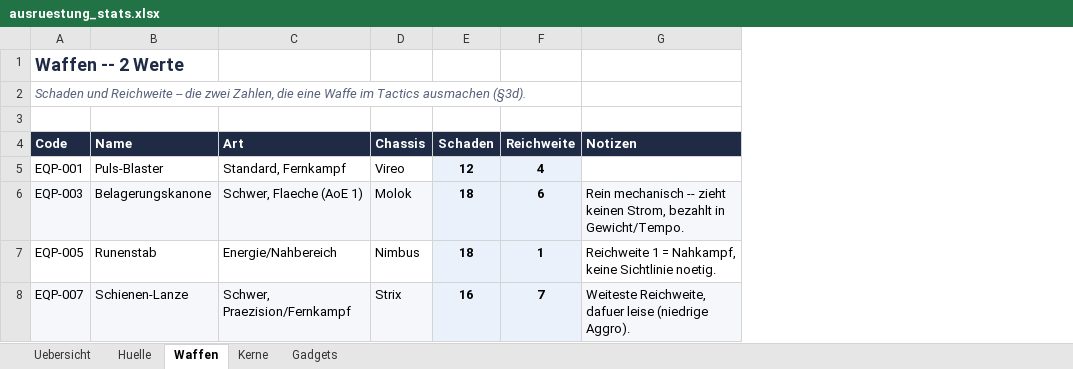
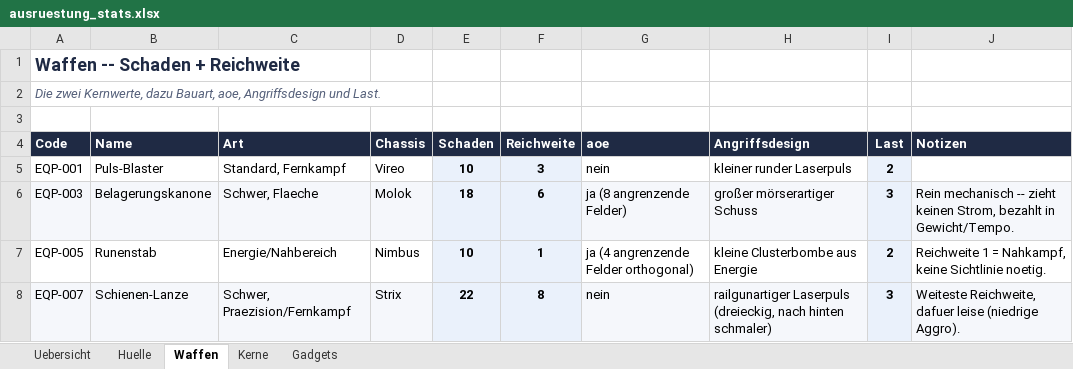
Before and after one commit to Longuspong/CyberDrome, an Excel workbook: docs/ausruestung_stats.xlsx, sheet Waffen, drawn as a sheet; values as stored, in another font and other column widths than the file's, no borders; the diff names each change by its address in the sheet, - before the commit and + after, or states it on an @@ line.

```diff
--- a/docs/ausruestung_stats.xlsx (sheet Waffen)
+++ b/docs/ausruestung_stats.xlsx (sheet Waffen)
+column G (aoe), rows 5-8: nein | ja (8 angrenzende Felder) | ja (4 angrenzende Felder orthogonal) | nein
+column H (Angriffsdesign), rows 5-8: kleiner runder Laserpuls | großer mörserartiger Schuss | kleine Clusterbombe aus Energie | railgunartiger Laserpuls (dreieckig, nach hinten schmaler)
+column I (Last), rows 5-8: 2 | 3 | 2 | 3
-A1 (Code): Waffen -- 2 Werte
+A1 (Code): Waffen -- Schaden + Reichweite
-A2 (Code): Schaden und Reichweite -- die zwei Zahlen, die eine Waffe im Tactics ausmachen (§3d).
+A2 (Code): Die zwei Kernwerte, dazu Bauart, aoe, Angriffsdesign und Last.
-E5 (Schaden): 12
+E5 (Schaden): 10
-F5 (Reichweite): 4
+F5 (Reichweite): 3
-C6 (Art): Schwer, Flaeche (AoE 1)
+C6 (Art): Schwer, Flaeche
-E7 (Schaden): 18
+E7 (Schaden): 10
-E8 (Schaden): 16
+E8 (Schaden): 22
-F8 (Reichweite): 7
+F8 (Reichweite): 8
```
Also changed, not shown: sheet Uebersicht, sheet Huelle, sheet Kerne, sheet Gadgets, 3 other files.
